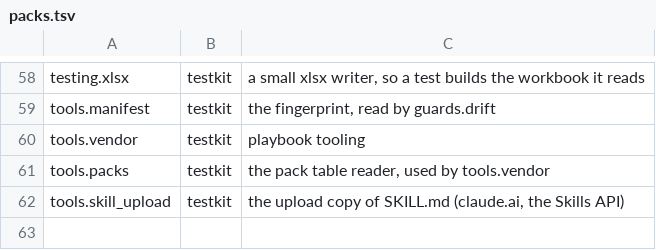
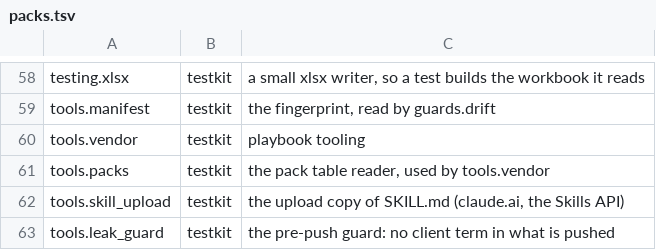
Before and after one commit to thaddeus-builds/skill-pack-playbook, a TSV file: kit/packs.tsv, drawn as a sheet; only a part is shown, gaps mark what is left out; the diff names each change by its address in the sheet, - before the commit and + after, or states it on an @@ line.

```diff
--- a/kit/packs.tsv
+++ b/kit/packs.tsv
+row 63: tools.leak_guard | testkit | the pre-push guard: no client term in what is pushed
```
Also changed, not shown: kit-tiers.tsv, 9 other files.
